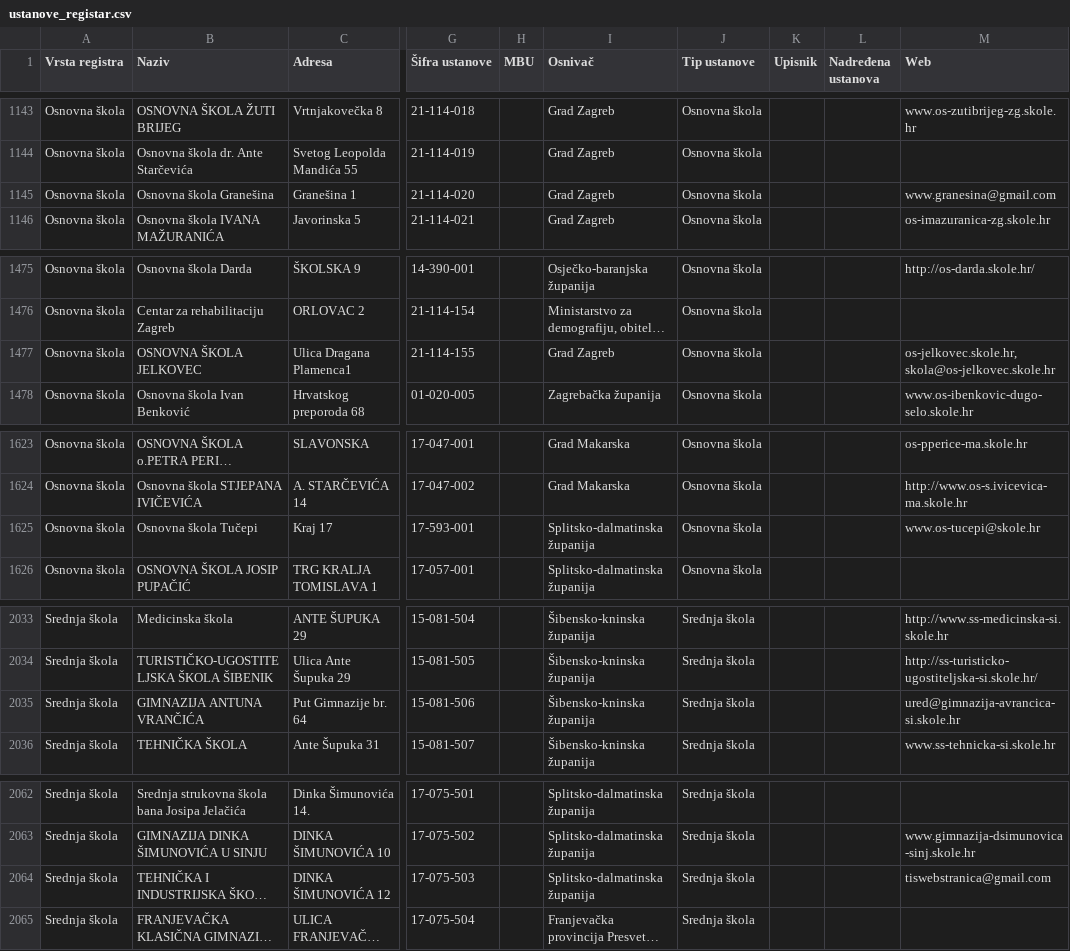
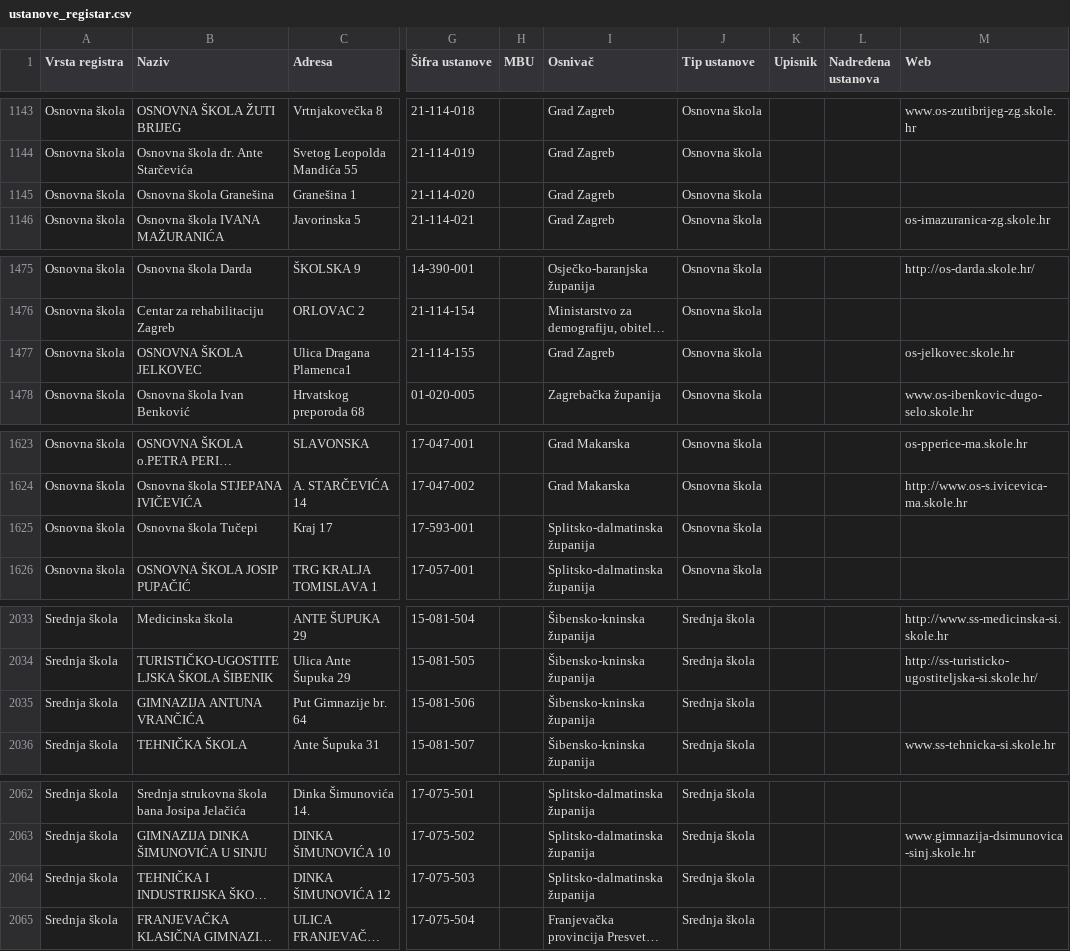
Before and after one commit to CroPublica/Erasmus-Kompas, a CSV file: EDA/Data/processed/ustanove_registar.csv, drawn as a sheet; only a part is shown, gaps mark what is left out; long unchanged cells end in …; the diff covers the shown part only; the diff names each change by its address in the sheet, - before the commit and + after, or states it on an @@ line.

```diff
--- a/EDA/Data/processed/ustanove_registar.csv
+++ b/EDA/Data/processed/ustanove_registar.csv
-M1145 (Web): www.granesina@gmail.com
+M1145 (Web): (empty)
-M1477 (Web): os-jelkovec.skole.hr, skola@os-jelkovec.skole.hr
+M1477 (Web): os-jelkovec.skole.hr
-M1625 (Web): www.os-tucepi@skole.hr
+M1625 (Web): (empty)
-M2035 (Web): ured@gimnazija-avrancica-si.skole.hr
+M2035 (Web): (empty)
-M2064 (Web): tiswebstranica@gmail.com
+M2064 (Web): (empty)
```
Also changed, not shown: 1 edited cell elsewhere in this file, 9 other files.
